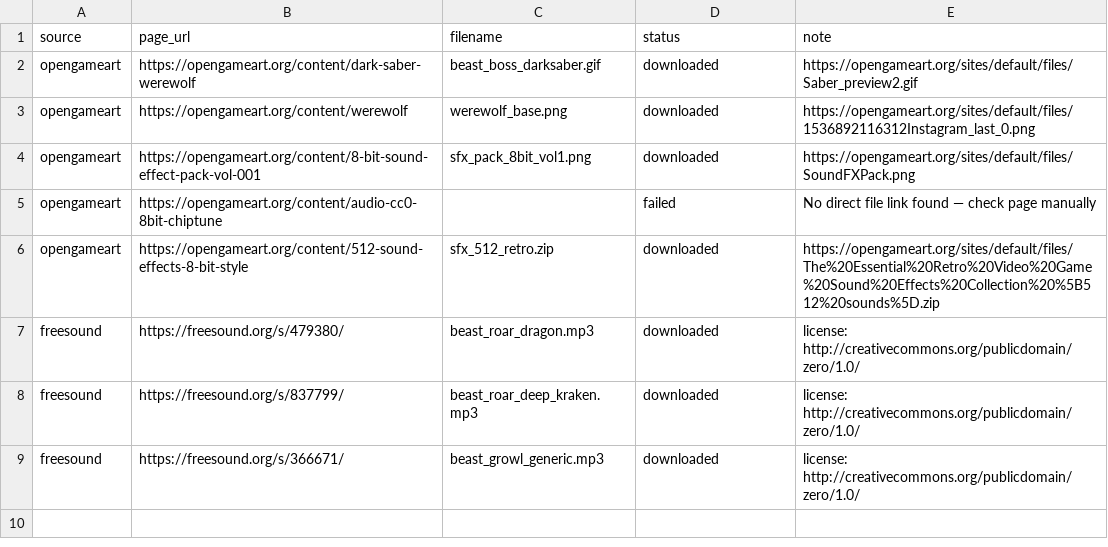
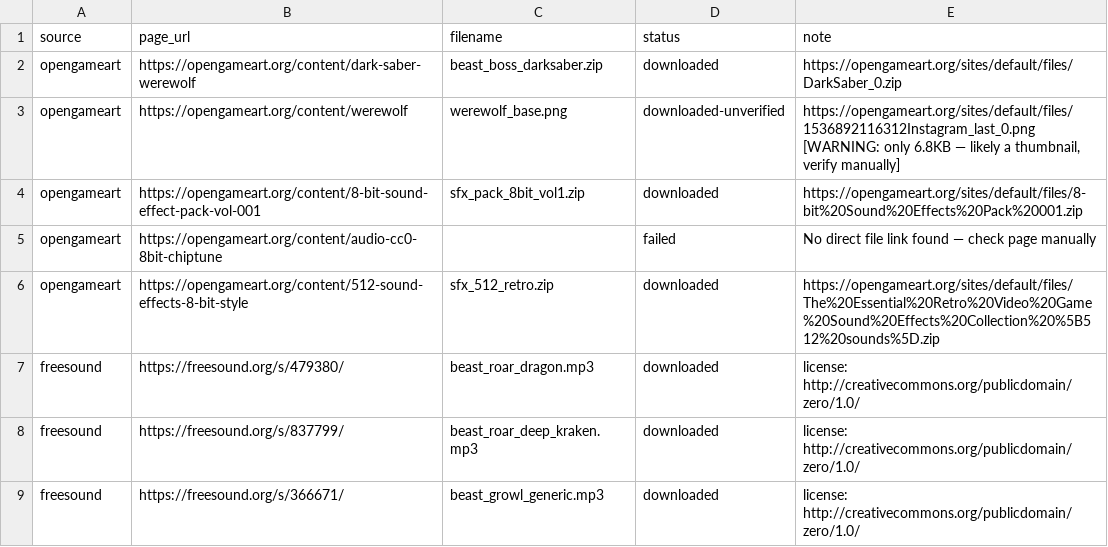
Before and after one commit to StrayDogSyn/Next-Chapter-Retro-Game, a CSV file: assets/manifest.csv, drawn as a sheet.

Commit message:
Update asset manifest with new file formats and add sound effect pack

```diff
--- a/assets/manifest.csv
+++ b/assets/manifest.csv
@@ -1,5 +1,5 @@
 source,page_url,filename,status,note
-opengameart,https://opengameart.org/content/dark-saber-werewolf,beast_boss_darksaber.gif,downloaded,https://opengameart.org/sites/default/files/Saber_preview2.gif
-opengameart,https://opengameart.org/content/werewolf,werewolf_base.png,downloaded,https://opengameart.org/sites/default/files/1536892116312Instagram_last_0.png
-opengameart,https://opengameart.org/content/8-bit-sound-effect-pack-vol-001,sfx_pack_8bit_vol1.png,downloaded,https://opengameart.org/sites/default/files/SoundFXPack.png
+opengameart,https://opengameart.org/content/dark-saber-werewolf,beast_boss_darksaber.zip,downloaded,https://opengameart.org/sites/default/files/DarkSaber_0.zip
+opengameart,https://opengameart.org/content/werewolf,werewolf_base.png,downloaded-unverified,"https://opengameart.org/sites/default/files/1536892116312Instagram_last_0.png  [WARNING: only 6.8KB — likely a thumbnail, verify manually]"
+opengameart,https://opengameart.org/content/8-bit-sound-effect-pack-vol-001,sfx_pack_8bit_vol1.zip,downloaded,https://opengameart.org/sites/default/files/8-bit%20Sound%20Effects%20Pack%20001.zip
 opengameart,https://opengameart.org/content/audio-cc0-8bit-chiptune,,failed,No direct file link found — check page manually
```
Also changed, not shown: 3 other files.
